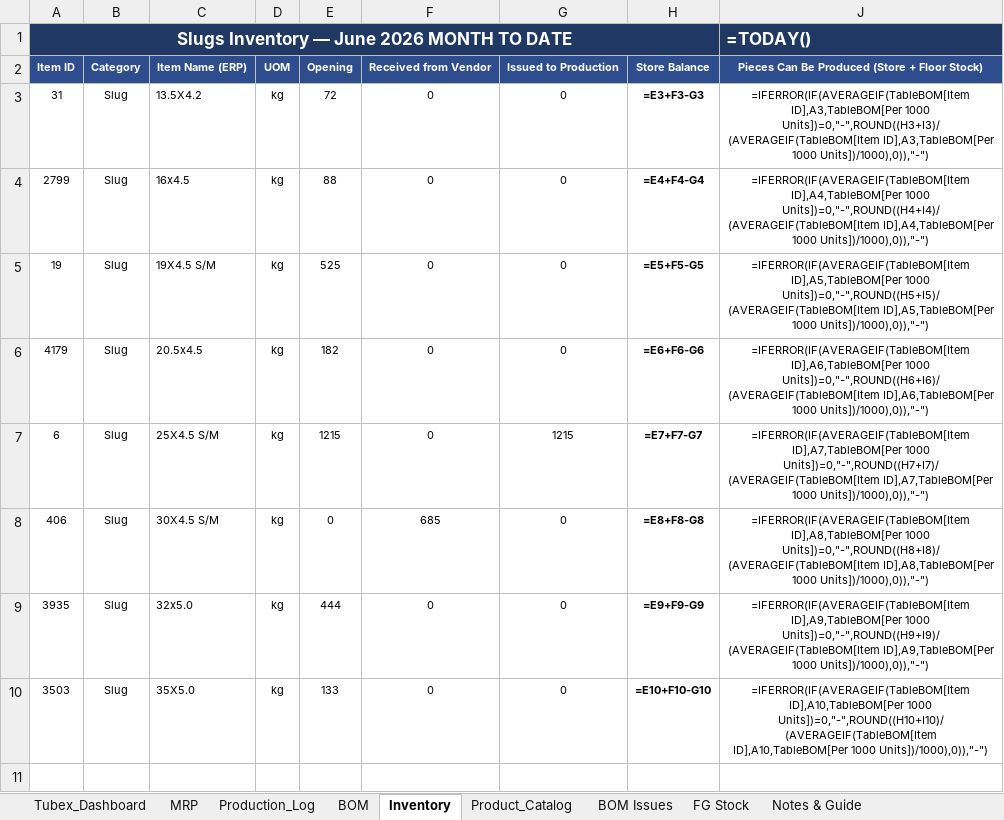
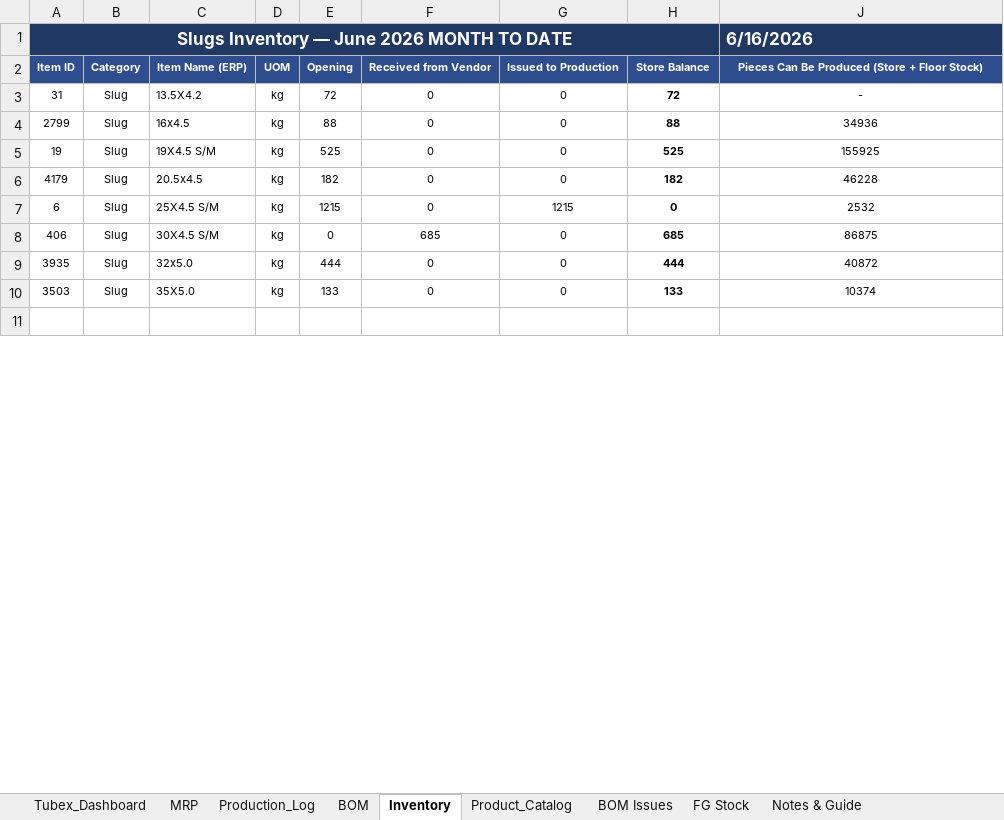
Before and after one commit to ckndr/alpha-containers, an Excel workbook: Tubex_v10_30.xlsx, sheet Inventory, drawn as a sheet; only a part is shown; values as stored, in another font and other column widths than the file's, no borders; formulas without a stored value are shown as written; conditional formats and table styles not drawn; the diff covers the shown part only; the diff names each change by its address in the sheet, - before the commit and + after, or states it on an @@ line.

```diff
--- a/Tubex_v10_30.xlsx (sheet Inventory)
+++ b/Tubex_v10_30.xlsx (sheet Inventory)
-J1: =TODAY()
+J1: 6/16/2026
-H3: =E3+F3-G3
+H3: 72
-J3: =IFERROR(IF(AVERAGEIF(TableBOM[Item ID],A3,TableBOM[Per 1000 Units])=0,"-",ROUND((H3+I3)/(AVERAGEIF(TableBOM[Item ID],A3,TableBOM[Per 1000 Units])/1000),0)),"-")
+J3: -
-H4: =E4+F4-G4
+H4: 88
-J4: =IFERROR(IF(AVERAGEIF(TableBOM[Item ID],A4,TableBOM[Per 1000 Units])=0,"-",ROUND((H4+I4)/(AVERAGEIF(TableBOM[Item ID],A4,TableBOM[Per 1000 Units])/1000),0)),"-")
+J4: 34936
-H5: =E5+F5-G5
+H5: 525
-J5: =IFERROR(IF(AVERAGEIF(TableBOM[Item ID],A5,TableBOM[Per 1000 Units])=0,"-",ROUND((H5+I5)/(AVERAGEIF(TableBOM[Item ID],A5,TableBOM[Per 1000 Units])/1000),0)),"-")
+J5: 155925
-H6: =E6+F6-G6
+H6: 182
-J6: =IFERROR(IF(AVERAGEIF(TableBOM[Item ID],A6,TableBOM[Per 1000 Units])=0,"-",ROUND((H6+I6)/(AVERAGEIF(TableBOM[Item ID],A6,TableBOM[Per 1000 Units])/1000),0)),"-")
+J6: 46228
-H7: =E7+F7-G7
+H7: 0
-J7: =IFERROR(IF(AVERAGEIF(TableBOM[Item ID],A7,TableBOM[Per 1000 Units])=0,"-",ROUND((H7+I7)/(AVERAGEIF(TableBOM[Item ID],A7,TableBOM[Per 1000 Units])/1000),0)),"-")
+J7: 2532
-H8: =E8+F8-G8
+H8: 685
-J8: =IFERROR(IF(AVERAGEIF(TableBOM[Item ID],A8,TableBOM[Per 1000 Units])=0,"-",ROUND((H8+I8)/(AVERAGEIF(TableBOM[Item ID],A8,TableBOM[Per 1000 Units])/1000),0)),"-")
+J8: 86875
-H9: =E9+F9-G9
+H9: 444
-J9: =IFERROR(IF(AVERAGEIF(TableBOM[Item ID],A9,TableBOM[Per 1000 Units])=0,"-",ROUND((H9+I9)/(AVERAGEIF(TableBOM[Item ID],A9,TableBOM[Per 1000 Units])/1000),0)),"-")
+J9: 40872
-H10: =E10+F10-G10
+H10: 133
-J10: =IFERROR(IF(AVERAGEIF(TableBOM[Item ID],A10,TableBOM[Per 1000 Units])=0,"-",ROUND((H10+I10)/(AVERAGEIF(TableBOM[Item ID],A10,TableBOM[Per 1000 Units])/1000),0)),"-")
+J10: 10374
```
Also changed, not shown: 195 edited cells elsewhere in this sheet, sheet Product_Catalog, sheet Tubex_Dashboard, sheet MRP, sheet FG Stock, sheet Production_Log, hidden cells, 3 other files.
